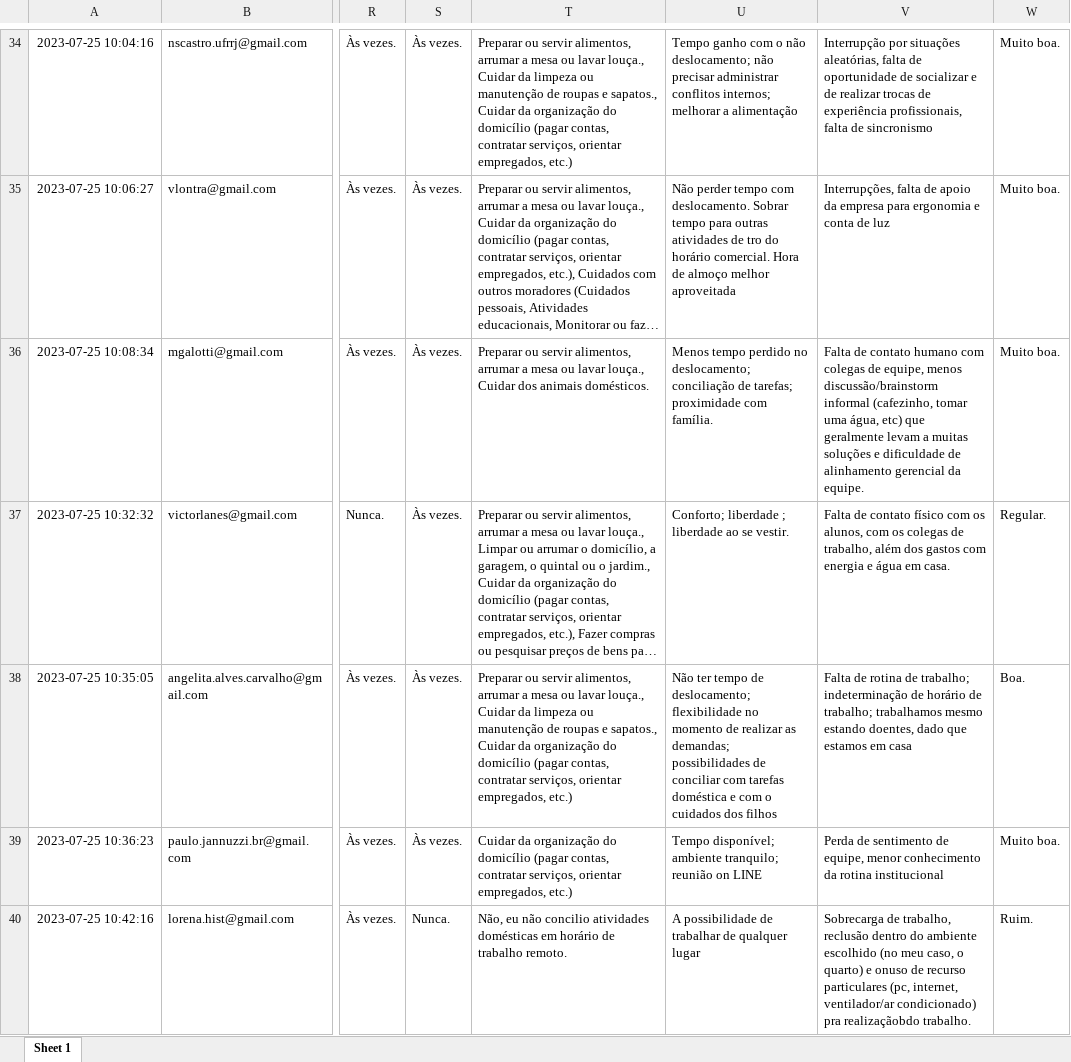
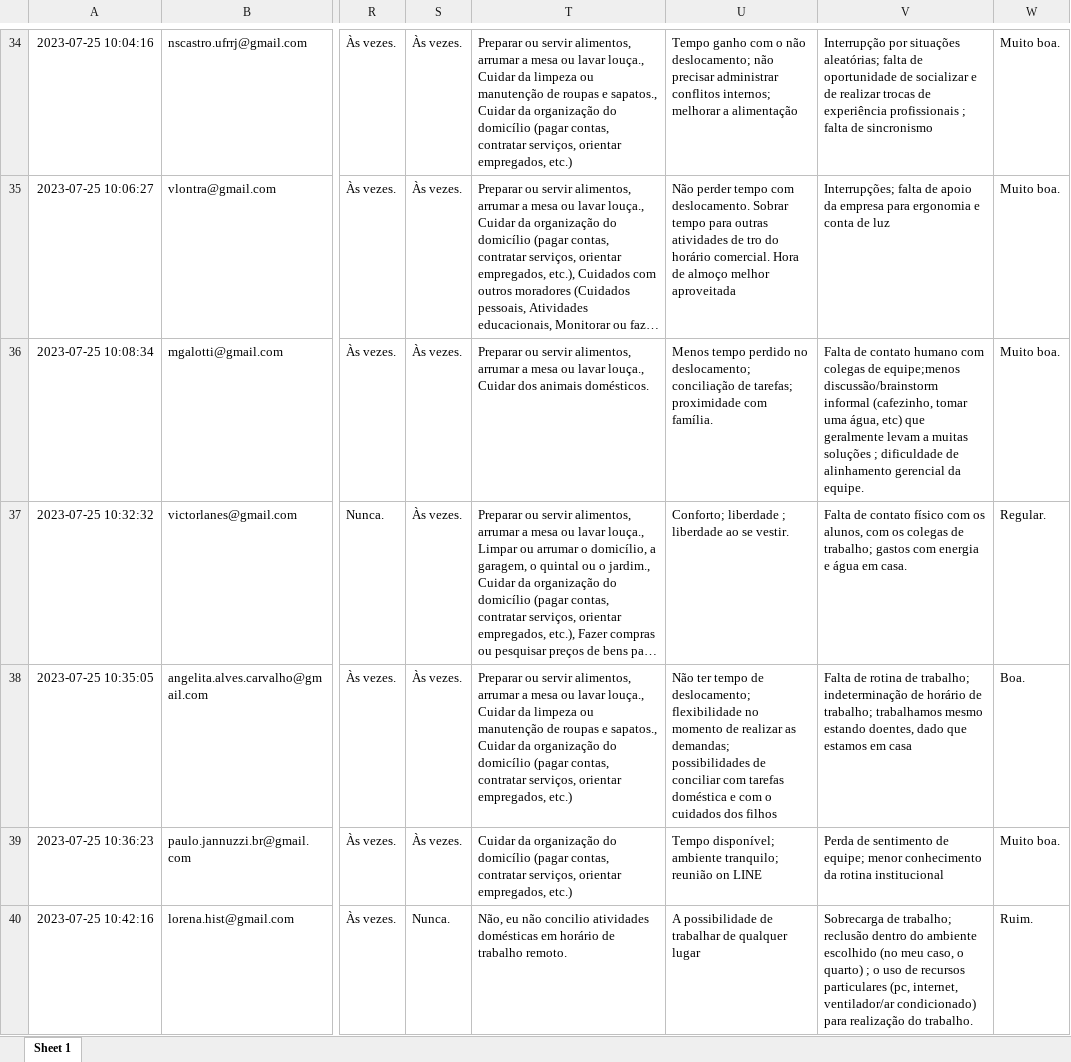
Before and after one commit to MarcsonAz/codificacao, an Excel workbook: dados/base_formulario_bruto_2023_09_24_14_20_44_ajuste_manual.xlsx, sheet Sheet 1, drawn as a sheet; only a part is shown, gaps mark what is left out; long unchanged cells end in …; values as stored, in another font and other column widths than the file's, no borders; the diff covers the shown part only; the diff names each change by its address in the sheet, - before the commit and + after, or states it on an @@ line.

```diff
--- a/dados/base_formulario_bruto_2023_09_24_14_20_44_ajuste_manual.xlsx (sheet Sheet 1)
+++ b/dados/base_formulario_bruto_2023_09_24_14_20_44_ajuste_manual.xlsx (sheet Sheet 1)
-V34: …por situações aleatórias, falta de oportunidade de socializar e de realizar trocas de experiência profissionais, falta de…
+V34: …por situações aleatórias; falta de oportunidade de socializar e de realizar trocas de experiência profissionais ; falta de…
-V35: Interrupções, falta de…
+V35: Interrupções; falta de…
-V36: …colegas de equipe, menos discussão/brainstorm informal (cafezinho, tomar uma água, etc) que geralmente levam a muitas soluções e dificuldade de…
+V36: …colegas de equipe;menos discussão/brainstorm informal (cafezinho, tomar uma água, etc) que geralmente levam a muitas soluções ; dificuldade de…
-V37: …colegas de trabalho, além dos gastos com…
+V37: …colegas de trabalho; gastos com…
-V39: …sentimento de equipe, menor conhecimento…
+V39: …sentimento de equipe; menor conhecimento…
-V40: Sobrecarga de trabalho, reclusão dentro do ambiente escolhido (no meu caso, o quarto) e onuso de recurso particulares (pc, internet, ventilador/ar condicionado) pra realizaçãobdo trabalho.
+V40: Sobrecarga de trabalho; reclusão dentro do ambiente escolhido (no meu caso, o quarto) ; o uso de recursos particulares (pc, internet, ventilador/ar condicionado) para realização do trabalho.
```
Also changed, not shown: 61 edited cells elsewhere in this sheet, 3 other files.
